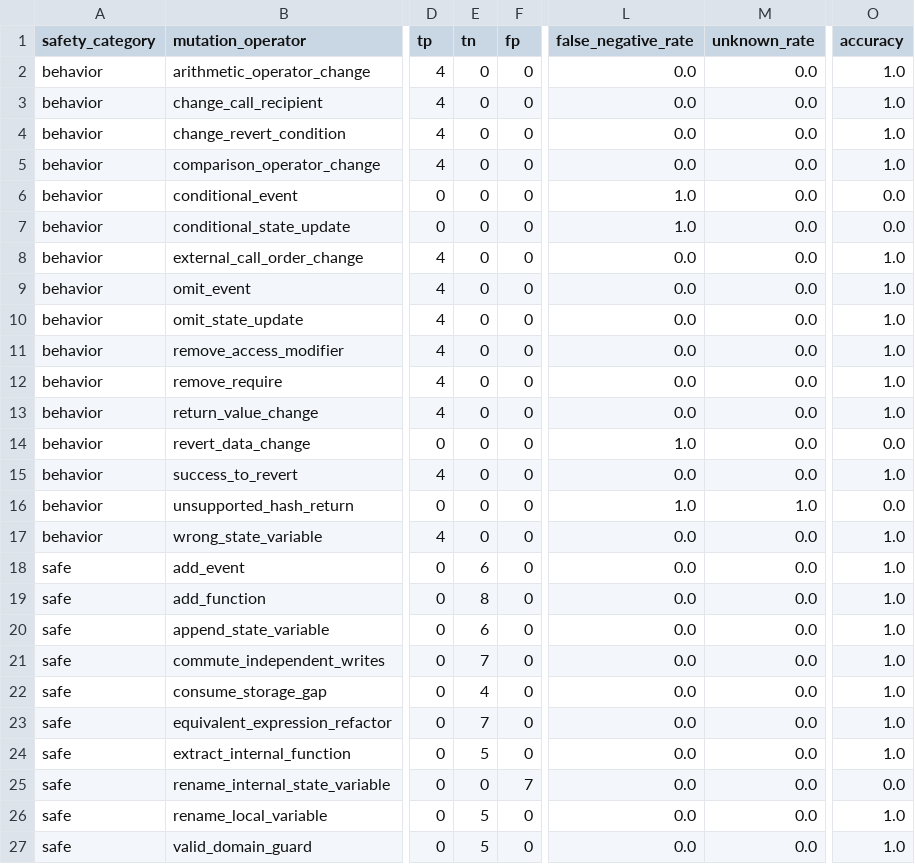
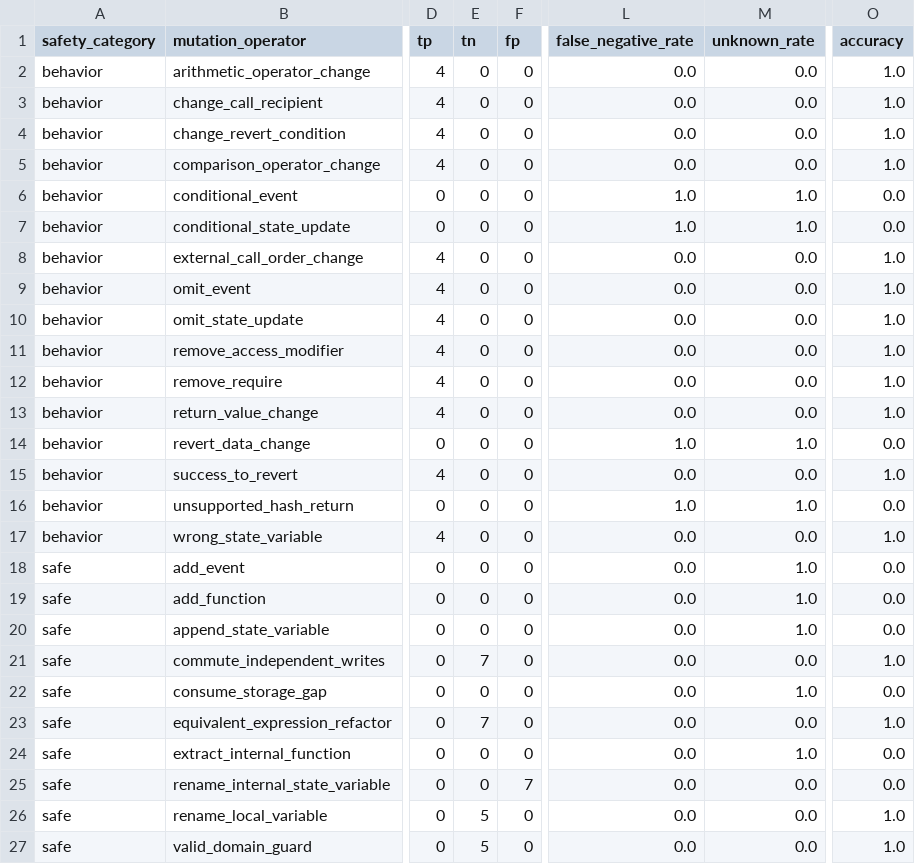
Before and after one commit to Hpgbao2204/CSONet, a CSV file: dataset/results/summary/operator_effectiveness.csv, drawn as a sheet; only a part is shown, gaps mark what is left out; the diff names each change by its address in the sheet, - before the commit and + after, or states it on an @@ line.

```diff
--- a/dataset/results/summary/operator_effectiveness.csv
+++ b/dataset/results/summary/operator_effectiveness.csv
-M6:M7 (unknown_rate): 0.0
+M6:M7 (unknown_rate): 1.0
-M14 (unknown_rate): 0.0
+M14 (unknown_rate): 1.0
-E18 (tn): 6
+E18 (tn): 0
-M18:M20 (unknown_rate): 0.0
+M18:M20 (unknown_rate): 1.0
-O18:O20 (accuracy): 1.0
+O18:O20 (accuracy): 0.0
-E19 (tn): 8
+E19 (tn): 0
-E20 (tn): 6
+E20 (tn): 0
-E22 (tn): 4
+E22 (tn): 0
-M22 (unknown_rate): 0.0
+M22 (unknown_rate): 1.0
-O22 (accuracy): 1.0
+O22 (accuracy): 0.0
-E24 (tn): 5
+E24 (tn): 0
-M24 (unknown_rate): 0.0
+M24 (unknown_rate): 1.0
-O24 (accuracy): 1.0
+O24 (accuracy): 0.0
```
Also changed, not shown: dataset/results/raw/fuzz_baseline.csv, dataset/results/raw/oz_baseline.csv, 5 other files.
